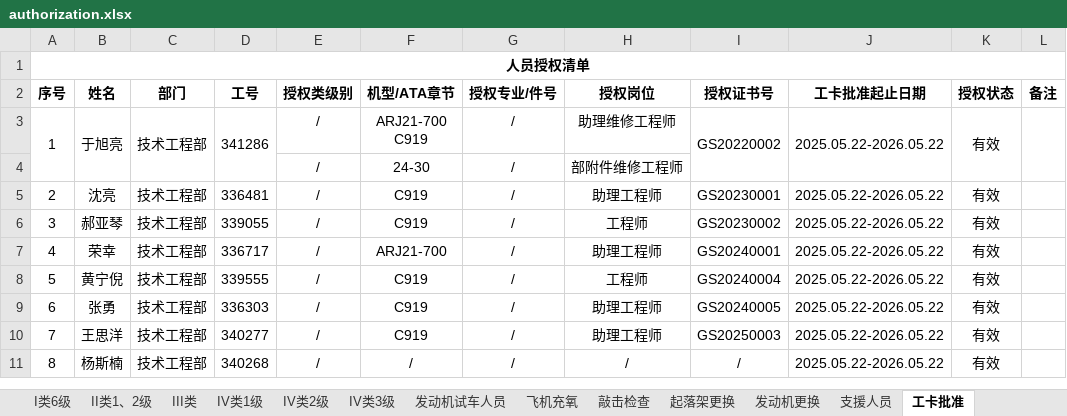
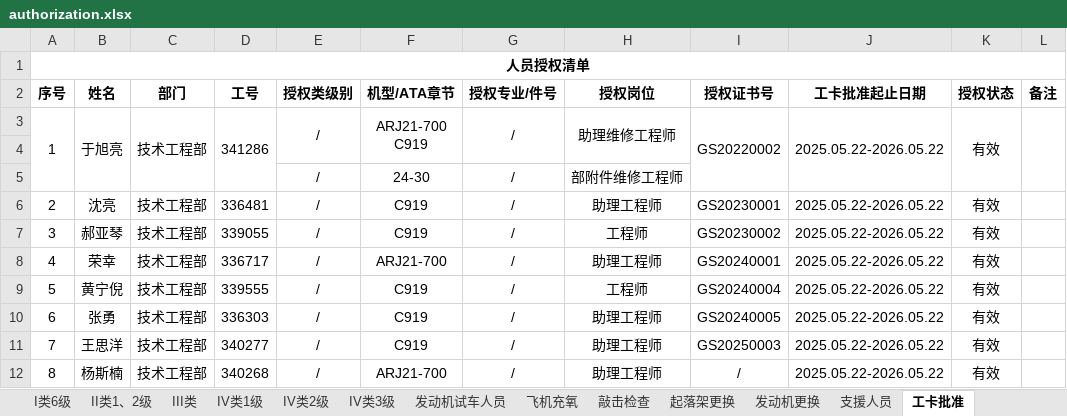
Before and after one commit to Funder666/Authorization_Lookup, an Excel workbook: authorization.xlsx, sheet 工卡批准, drawn as a sheet; values as stored, in another font and other column widths than the file's, no borders; addresses are those after the commit; the diff names each change by its address in the sheet, - before the commit and + after, or states it on an @@ line.

```diff
--- a/authorization.xlsx (sheet 工卡批准)
+++ b/authorization.xlsx (sheet 工卡批准)
+E3:E4 merged
+F3:F4 merged
+G3:G4 merged
+H3:H4 merged
+row 4: (empty)
-F12 (机型/ATA章节): /
+F12 (机型/ATA章节): ARJ21-700
-H12 (授权岗位): /
+H12 (授权岗位): 助理工程师
```
Also changed, not shown: sheet 受控印章清册, sheet IV类3级, sheet I类5级, 4 other files.
